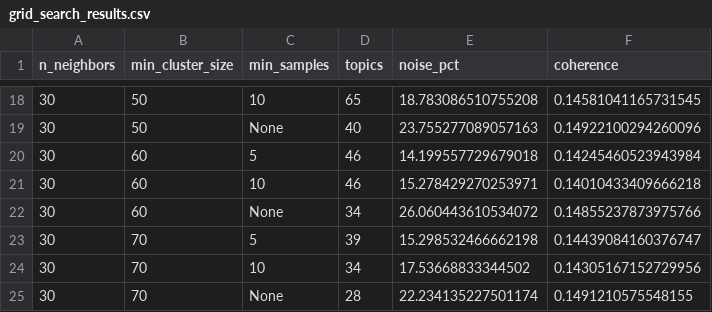
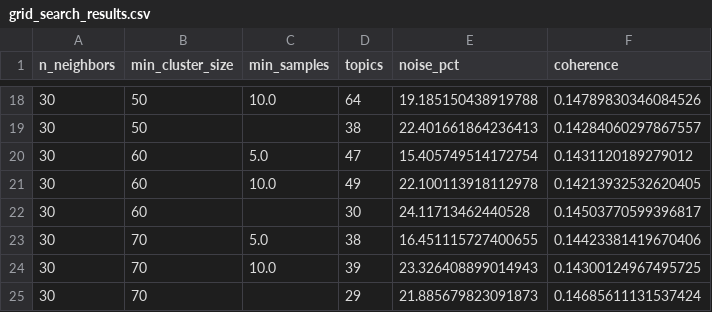
Before and after one commit to Daphne-Hsueh/topic-modeling-g5, a CSV file: outputs/grid_search_results.csv, drawn as a sheet; only a part is shown, gaps mark what is left out; the diff covers the shown part only.

```diff
--- a/outputs/grid_search_results.csv
+++ b/outputs/grid_search_results.csv
@@ -18,8 +18,8 @@ n_neighbors,min_cluster_size,min_samples,topics,noise_pct,coherence
-30,50,10,65,18.783086510755208,0.14581041165731545
-30,50,None,40,23.755277089057163,0.14922100294260096
-30,60,5,46,14.199557729679018,0.14245460523943984
-30,60,10,46,15.278429270253971,0.14010433409666218
-30,60,None,34,26.060443610534072,0.14855237873975766
-30,70,5,39,15.298532466662198,0.14439084160376747
-30,70,10,34,17.53668833344502,0.14305167152729956
-30,70,None,28,22.234135227501174,0.1491210575548155
+30,50,10.0,64,19.185150438919788,0.14789830346084526
+30,50,,38,22.401661864236413,0.14284060297867557
+30,60,5.0,47,15.405749514172754,0.1431120189279012
+30,60,10.0,49,22.100113918112978,0.14213932532620405
+30,60,,30,24.11713462440528,0.14503770599396817
+30,70,5.0,38,16.451115727400655,0.14423381419670406
+30,70,10.0,39,23.326408899014943,0.14300124967495725
+30,70,,29,21.885679823091873,0.14685611131537424
```
Also changed, not shown: 93 edited cells elsewhere in this file, outputs/evaluation_results.csv, outputs/evaluation_set.csv, 25 other files.
